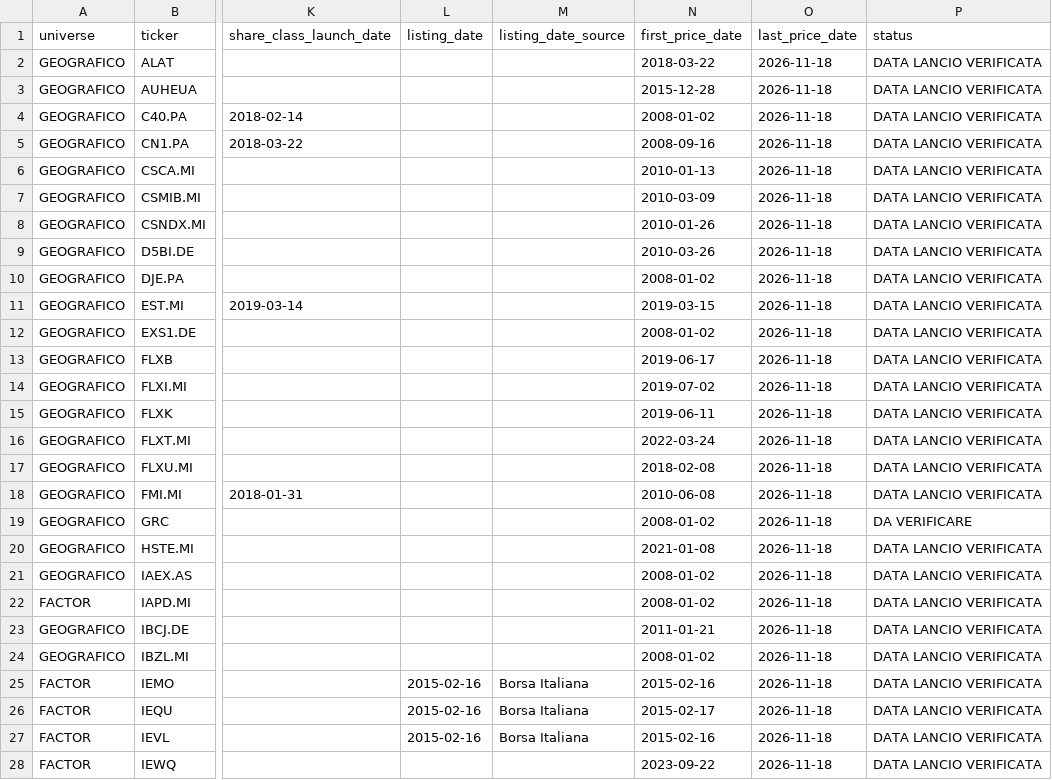
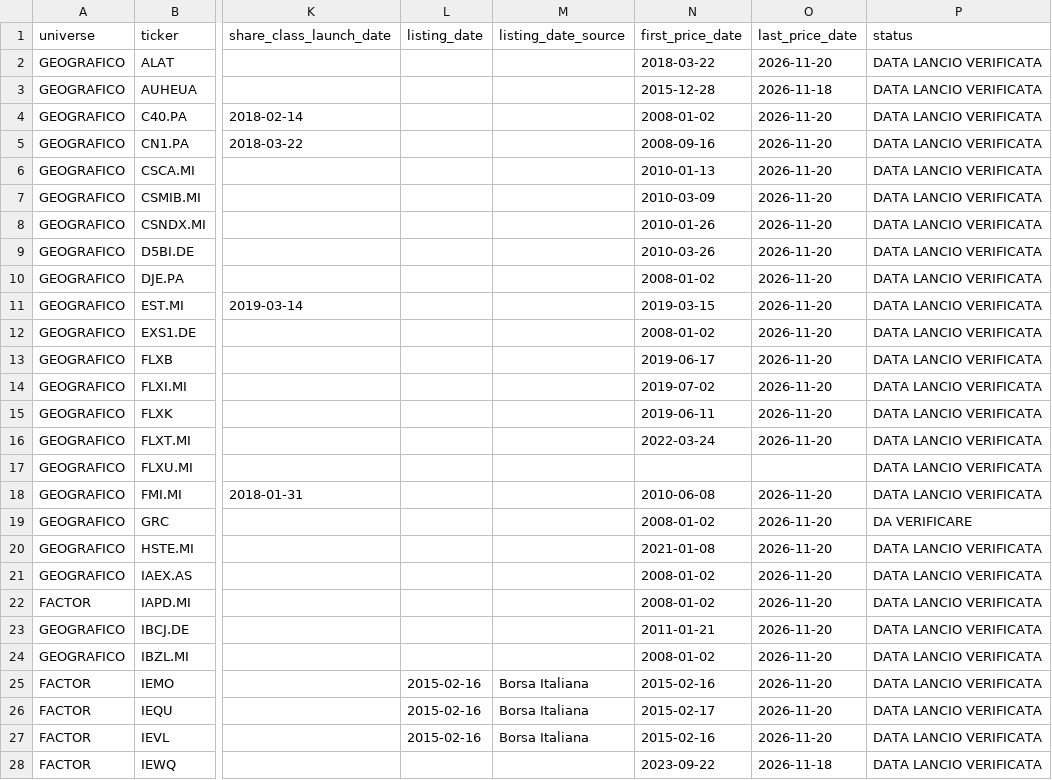
Before and after one commit to Giorgiogoldoni/geografiachatgpt, a CSV file: etf_lifecycle_registry.csv, drawn as a sheet; only a part is shown, gaps mark what is left out; the diff covers the shown part only; the diff names each change by its address in the sheet, - before the commit and + after, or states it on an @@ line.

```diff
--- a/etf_lifecycle_registry.csv
+++ b/etf_lifecycle_registry.csv
-O2 (last_price_date): 2026-11-18
+O2 (last_price_date): 2026-11-20
-O4:O16 (last_price_date): 2026-11-18
+O4:O16 (last_price_date): 2026-11-20
-N17 (first_price_date): 2018-02-08
+N17 (first_price_date): (empty)
-O17 (last_price_date): 2026-11-18
+O17 (last_price_date): (empty)
-O18:O27 (last_price_date): 2026-11-18
+O18:O27 (last_price_date): 2026-11-20
```
Also changed, not shown: 6 added rows and 35 edited cells elsewhere in this file, 2 other files.
